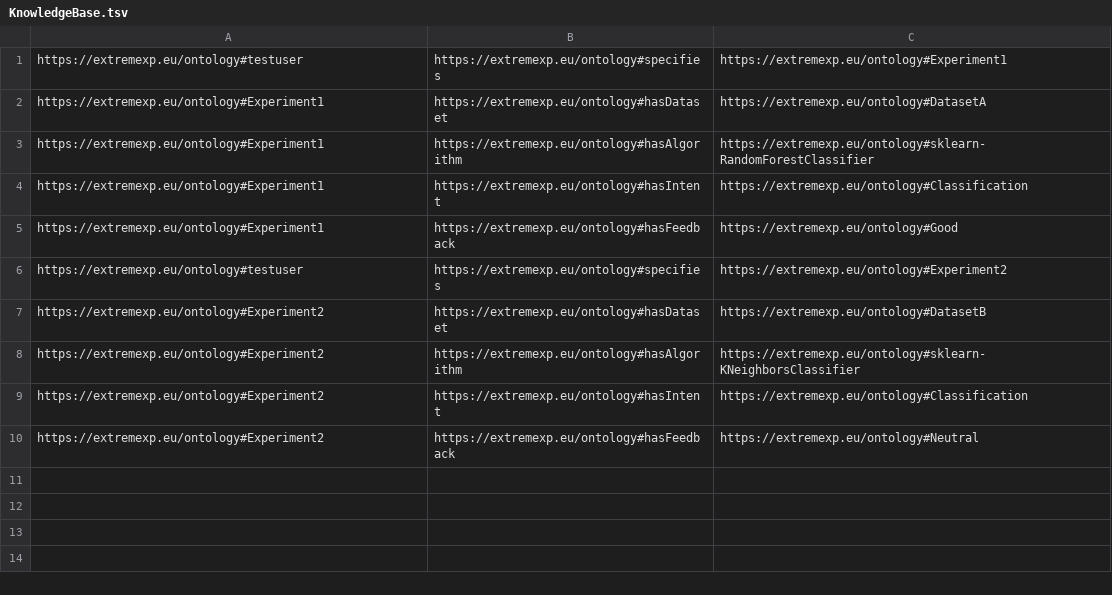
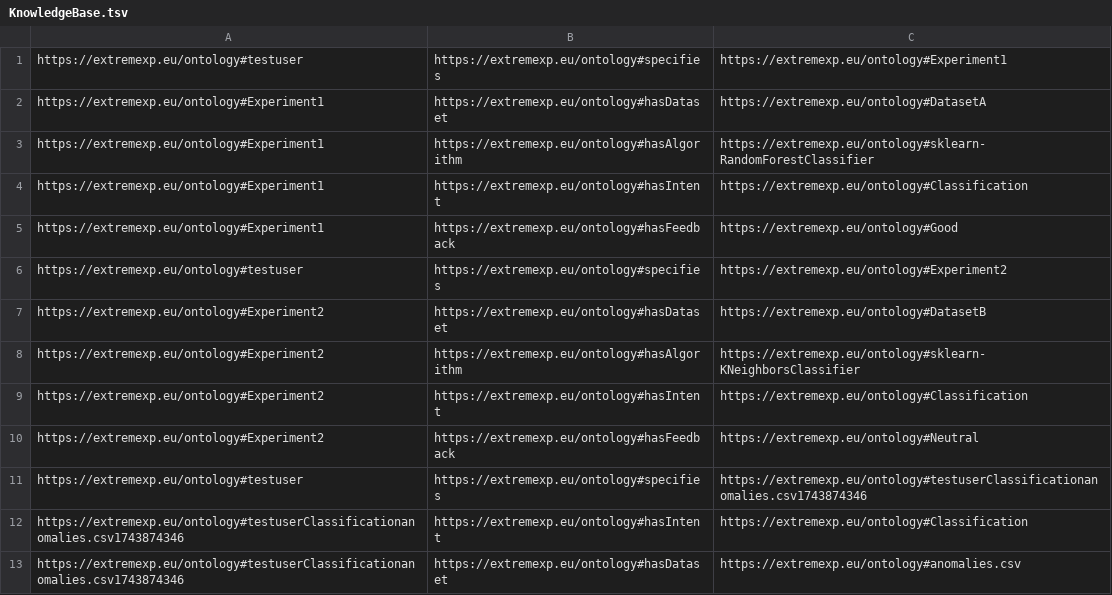
Before and after one commit to dtim-upc/Intents2Workflows, a TSV file: backend/api/ontology/KnowledgeBase.tsv, drawn as a sheet.

```diff
--- a/backend/api/ontology/KnowledgeBase.tsv
+++ b/backend/api/ontology/KnowledgeBase.tsv
@@ -10 +10,4 @@ https://extremexp.eu/ontology#Experiment2	https://extremexp.eu/ontology#hasInten
 https://extremexp.eu/ontology#Experiment2	https://extremexp.eu/ontology#hasFeedback	https://extremexp.eu/ontology#Neutral
+https://extremexp.eu/ontology#testuser	https://extremexp.eu/ontology#specifies	https://extremexp.eu/ontology#testuserClassificationanomalies.csv1743874346
+https://extremexp.eu/ontology#testuserClassificationanomalies.csv1743874346	https://extremexp.eu/ontology#hasIntent	https://extremexp.eu/ontology#Classification
+https://extremexp.eu/ontology#testuserClassificationanomalies.csv1743874346	https://extremexp.eu/ontology#hasDataset	https://extremexp.eu/ontology#anomalies.csv
```
Also changed, not shown: backend/api/ontology/new_triples.tsv, 9 other files.
